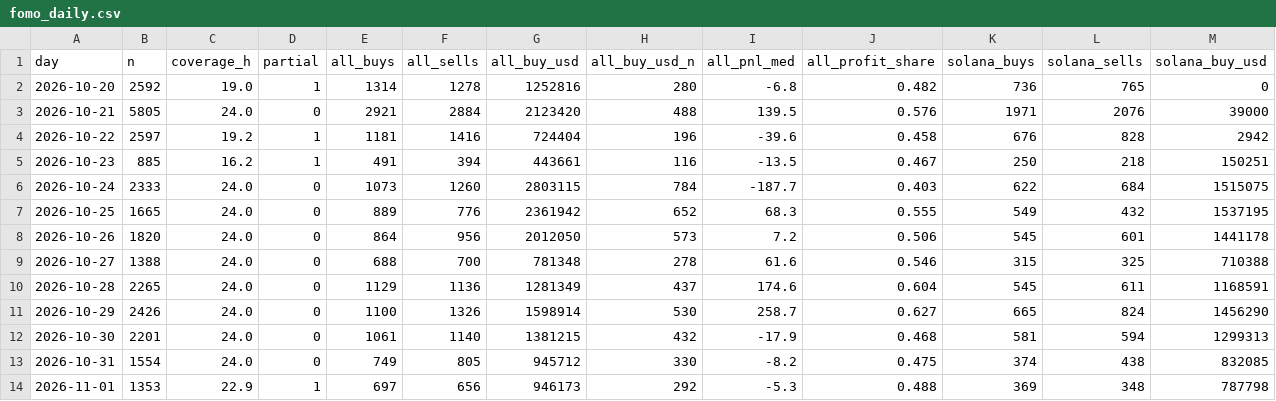
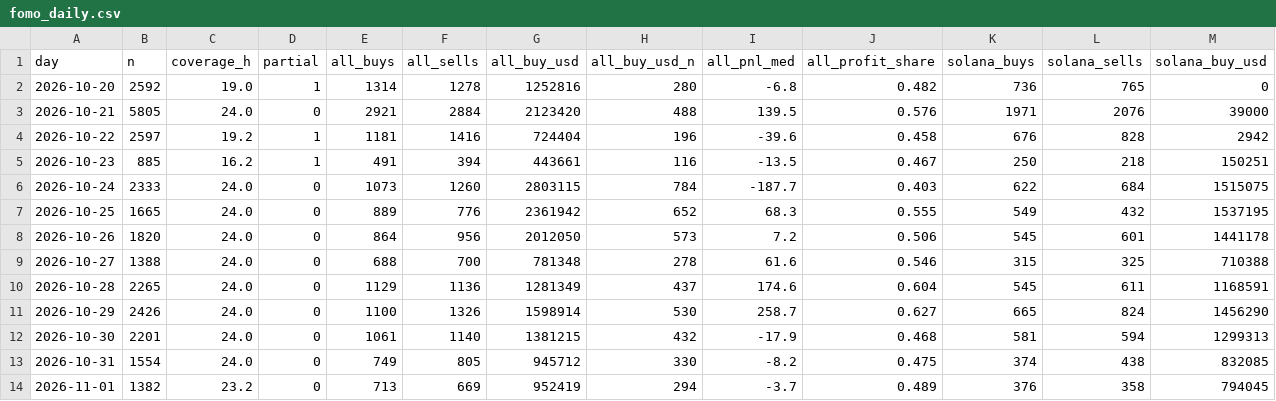
Before and after one commit to tdawg2026/pumpfun-graduations, a CSV file: data/history/fomo_daily.csv, drawn as a sheet; only a part is shown; the diff covers the shown part only; the diff names each change by its address in the sheet, - before the commit and + after, or states it on an @@ line.

```diff
--- a/data/history/fomo_daily.csv
+++ b/data/history/fomo_daily.csv
-B14 (n): 1353
+B14 (n): 1382
-C14 (coverage_h): 22.9
+C14 (coverage_h): 23.2
-D14 (partial): 1
+D14 (partial): 0
-E14 (all_buys): 697
+E14 (all_buys): 713
-F14 (all_sells): 656
+F14 (all_sells): 669
-G14 (all_buy_usd): 946173
+G14 (all_buy_usd): 952419
-H14 (all_buy_usd_n): 292
+H14 (all_buy_usd_n): 294
-I14 (all_pnl_med): -5.3
+I14 (all_pnl_med): -3.7
-J14 (all_profit_share): 0.488
+J14 (all_profit_share): 0.489
-K14 (solana_buys): 369
+K14 (solana_buys): 376
-L14 (solana_sells): 348
+L14 (solana_sells): 358
-M14 (solana_buy_usd): 787798
+M14 (solana_buy_usd): 794045
```
Also changed, not shown: 3 edited cells elsewhere in this file, 3 other files.
